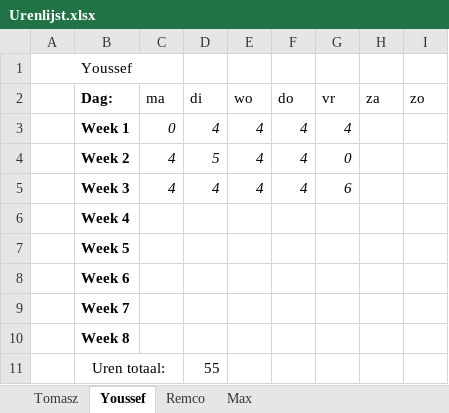
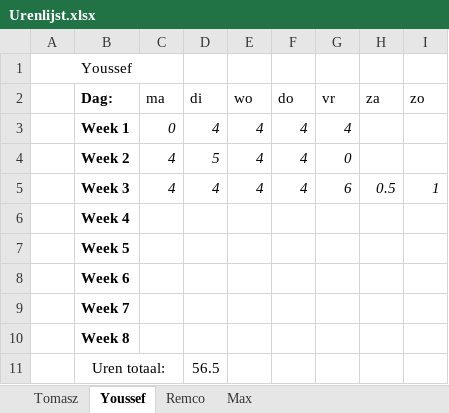
Before and after one commit to FIFA-by-TYMR/Project_Documentation, an Excel workbook: Documenten/Urenlijst.xlsx, sheet Youssef, drawn as a sheet; values as stored, in another font and other column widths than the file's, no borders; the diff names each change by its address in the sheet, - before the commit and + after, or states it on an @@ line.

Commit message:
Updated "Urenlijst"

```diff
--- a/Documenten/Urenlijst.xlsx (sheet Youssef)
+++ b/Documenten/Urenlijst.xlsx (sheet Youssef)
-H5 (za): (empty)
+H5 (za): 0.5
-I5 (zo): (empty)
+I5 (zo): 1
-D11 (di): 55
+D11 (di): 56.5
```
